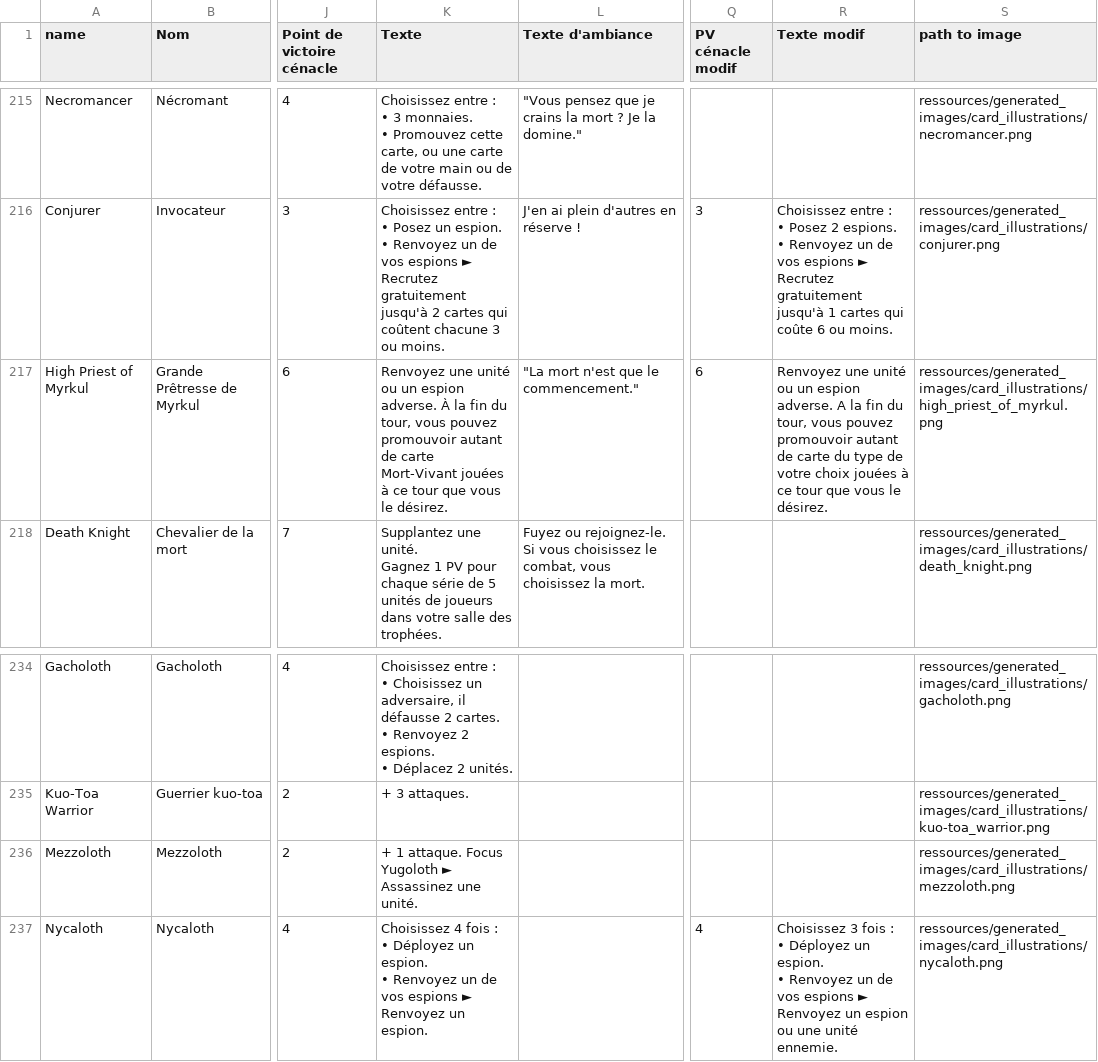
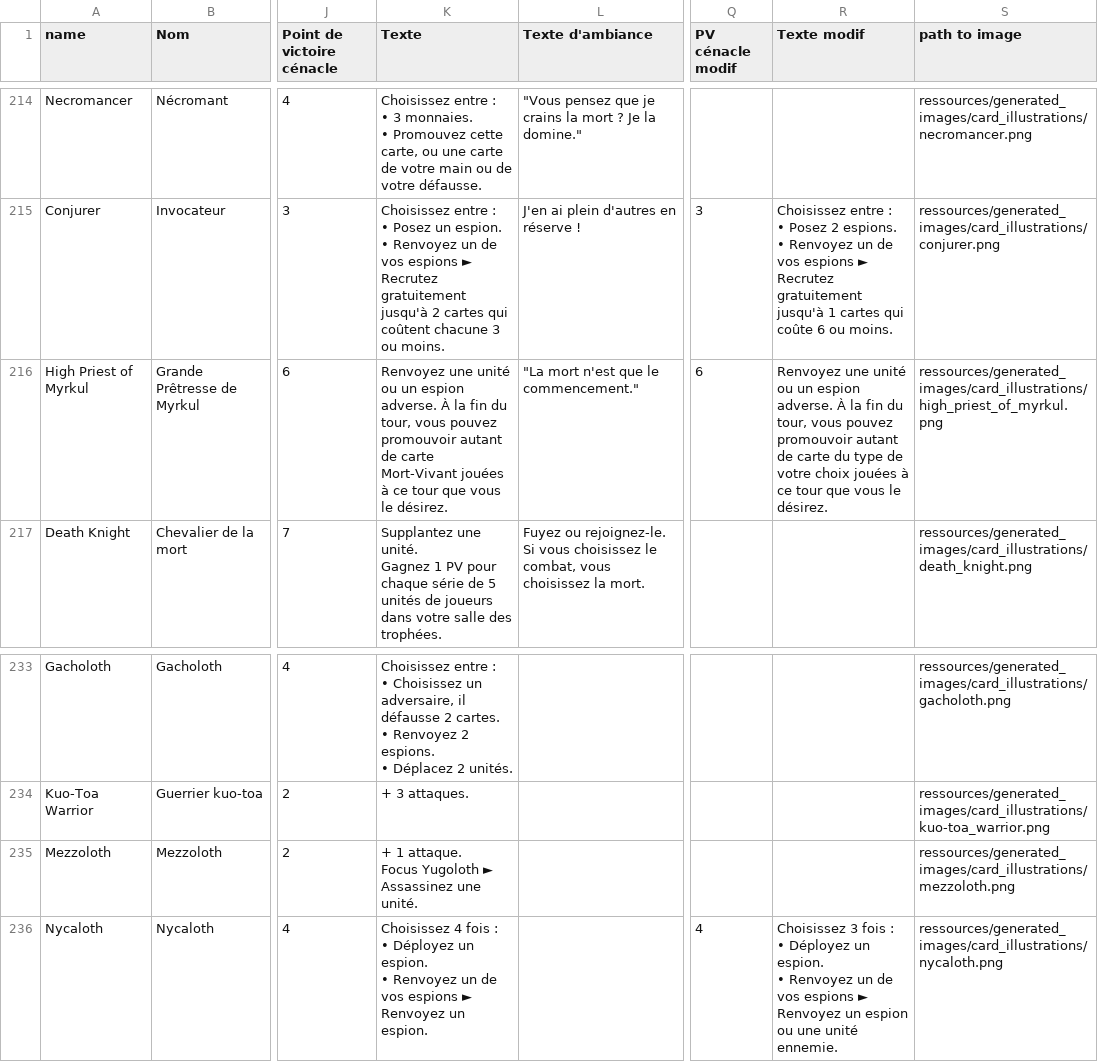
Before and after one commit to MonkeyMetaphor6275/Tyrans, a CSV file: Updated_Cards.csv, drawn as a sheet; only a part is shown, gaps mark what is left out; addresses are those after the commit; the diff covers the shown part only; the diff names each change by its address in the sheet, - before the commit and + after, or states it on an @@ line.

```diff
--- a/Updated_Cards.csv
+++ b/Updated_Cards.csv
-R216 (Texte modif): …espion adverse. A la fin…
+R216 (Texte modif): …espion adverse. À la fin…
-K235 (Texte): …une unité.
+K235 (Texte): …une unité.
```
Also changed, not shown: 1 removed row and 27 edited cells elsewhere in this file.
